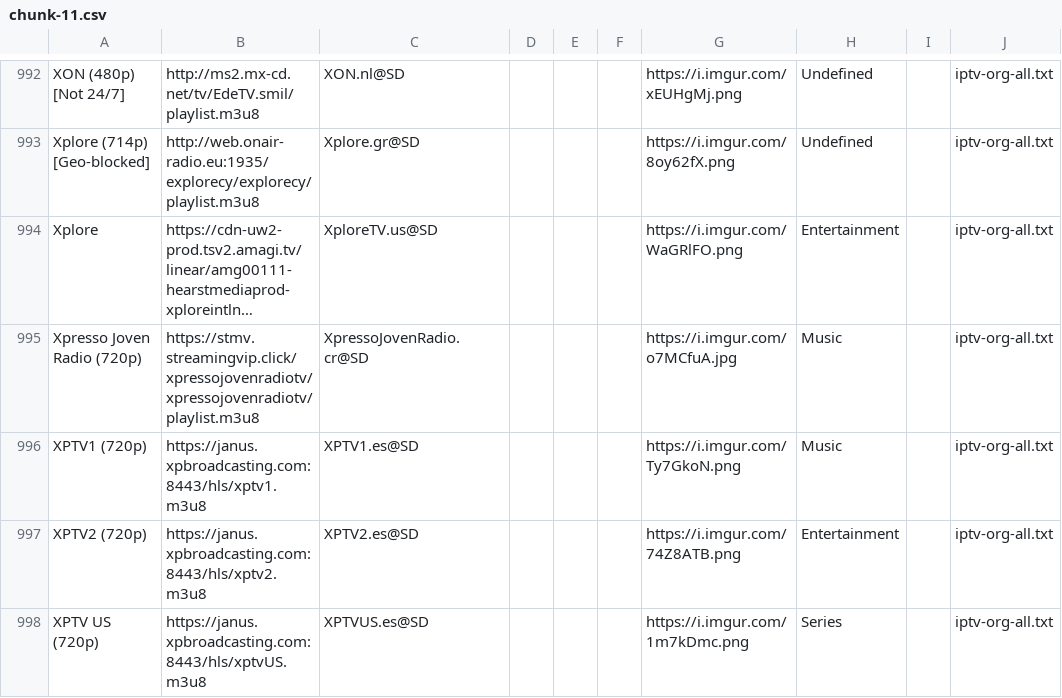
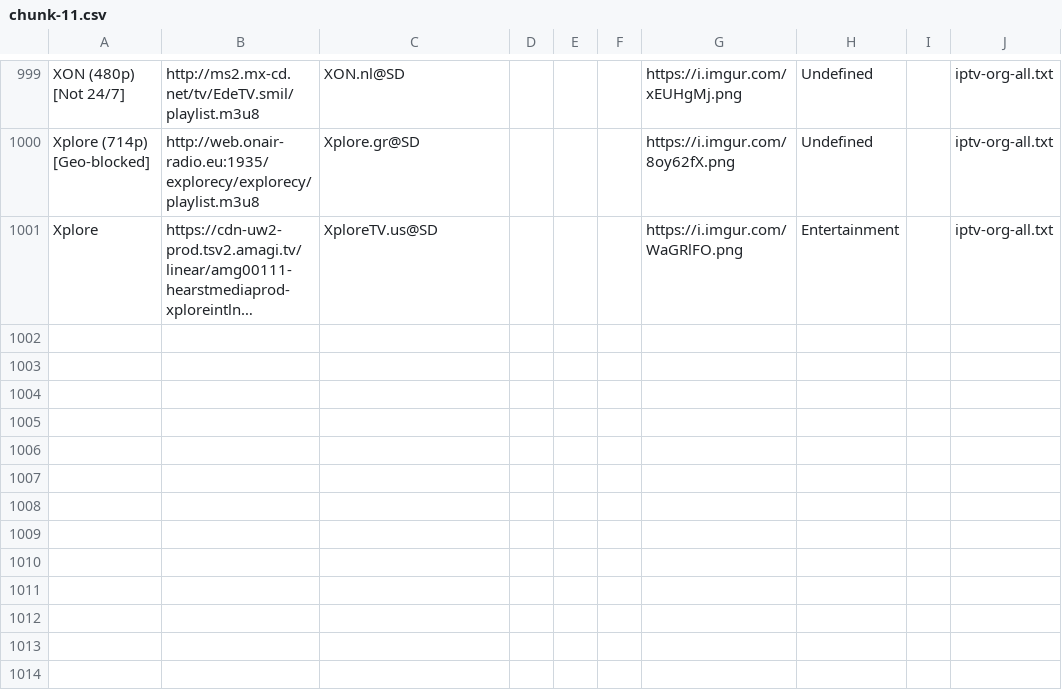
Before and after one commit to niuinyang/niuin-s-iptv, a CSV file: output/middle/chunk/chunk-11.csv, drawn as a sheet; only a part is shown, gaps mark what is left out; long unchanged cells end in …; removed rows and columns are numbered as before the commit, all else as after; the diff covers the shown part only; the diff names each change by its address in the sheet, - before the commit and + after, or states it on an @@ line.

```diff
--- a/output/middle/chunk/chunk-11.csv
+++ b/output/middle/chunk/chunk-11.csv
-row 995: Xpresso Joven Radio (720p) | https://stmv.streamingvip.click/xpressojovenradiotv/xpressojovenradiotv/playlist.m3u8 | XpressoJovenRadio.cr@SD |  |  |  | https://i.imgur.com/o7MCfuA.jpg | Music |  | iptv-org-all.txt
-row 996: XPTV1 (720p) | https://janus.xpbroadcasting.com:8443/hls/xptv1.m3u8 | XPTV1.es@SD |  |  |  | https://i.imgur.com/Ty7GkoN.png | Music |  | iptv-org-all.txt
-row 997: XPTV2 (720p) | https://janus.xpbroadcasting.com:8443/hls/xptv2.m3u8 | XPTV2.es@SD |  |  |  | https://i.imgur.com/74Z8ATB.png | Entertainment |  | iptv-org-all.txt
-row 998: XPTV US (720p) | https://janus.xpbroadcasting.com:8443/hls/xptvUS.m3u8 | XPTVUS.es@SD |  |  |  | https://i.imgur.com/1m7kDmc.png | Series |  | iptv-org-all.txt
```
Also changed, not shown: 7 added rows, 3 removed rows and 2 edited cells elsewhere in this file, output/middle/chunk/chunk-16.csv, output/middle/chunk/chunk-17.csv, 19 other files.
